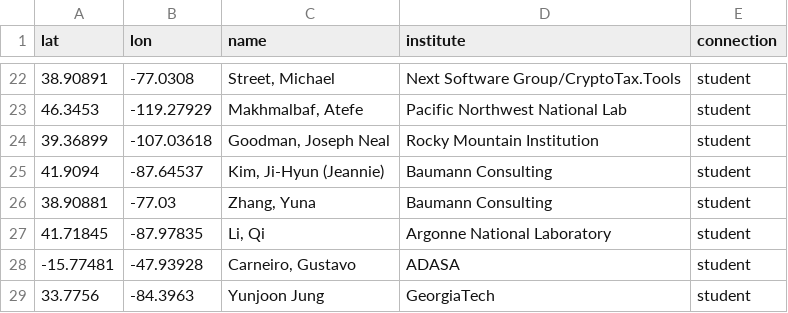
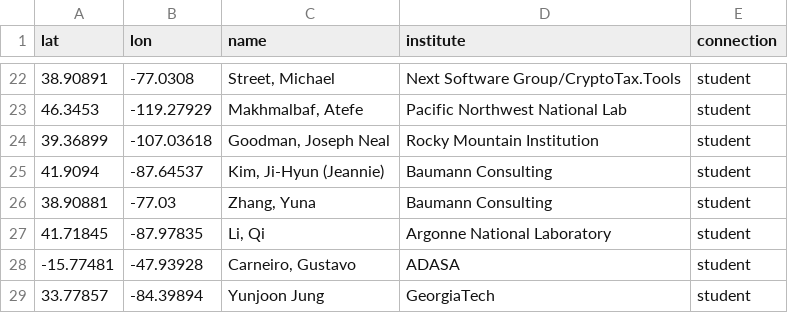
Before and after one commit to Remembrance-Fried/remembrance-fried.github.io, a CSV file: assets/Augenbroe_points.csv, drawn as a sheet; only a part is shown, gaps mark what is left out.

Commit message:
Update Augenbroe_points.csv

```diff
--- a/assets/Augenbroe_points.csv
+++ b/assets/Augenbroe_points.csv
@@ -28,2 +28,2 @@
 -15.77481,-47.93928,"Carneiro, Gustavo",ADASA,student
-33.7756,-84.3963,"Yunjoon Jung",GeorgiaTech,student
+33.77857,-84.39894,"Yunjoon Jung",GeorgiaTech,student
```
